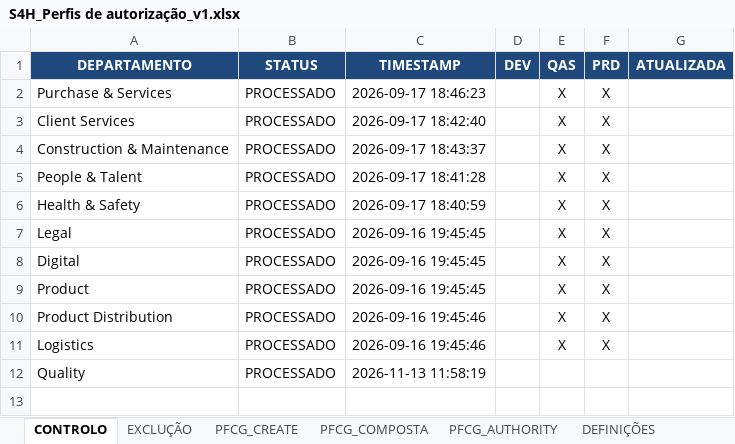
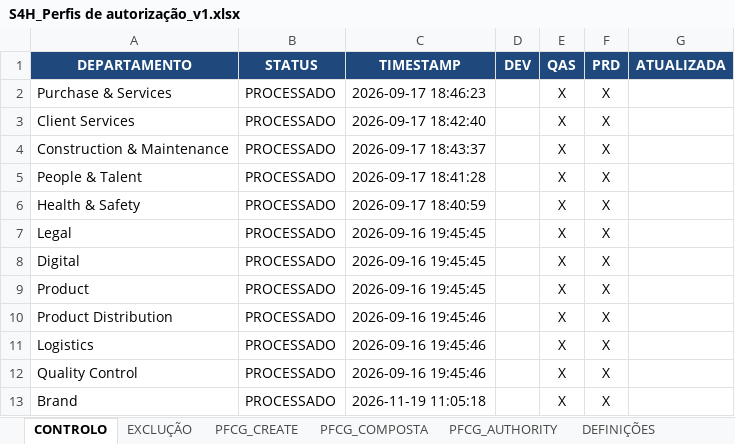
Before and after one commit to Geniolle/SapScript, an Excel workbook: S4H_Perfis de autorização_v1.xlsx, sheet CONTROLO, drawn as a sheet; values as stored, in another font and other column widths than the file's, no borders; 1 other sheet too large or unreadable and not compared; removed rows and columns are numbered as before the commit, all else as after; the diff names each change by its address in the sheet, - before the commit and + after, or states it on an @@ line.

```diff
--- a/S4H_Perfis de autorização_v1.xlsx (sheet CONTROLO)
+++ b/S4H_Perfis de autorização_v1.xlsx (sheet CONTROLO)
-row 12: Quality | PROCESSADO | 2026-11-13 11:58:19
+row 12: Quality Control | PROCESSADO | 2026-09-16 19:45:46 |  | X | X
+row 13: Brand | PROCESSADO | 2026-11-19 11:05:18 |  | X | X
```
Also changed, not shown: sheet CUA_ADICIONAR, sheet PFCG_COMPOSTA, sheet Proposta Ativa, sheet CUA_REMOVE, sheet PFCG_CREATE, sheet DEFINIÇÕES, 2 more sheets, other sheet tabs, hidden cells, 7 other files.
